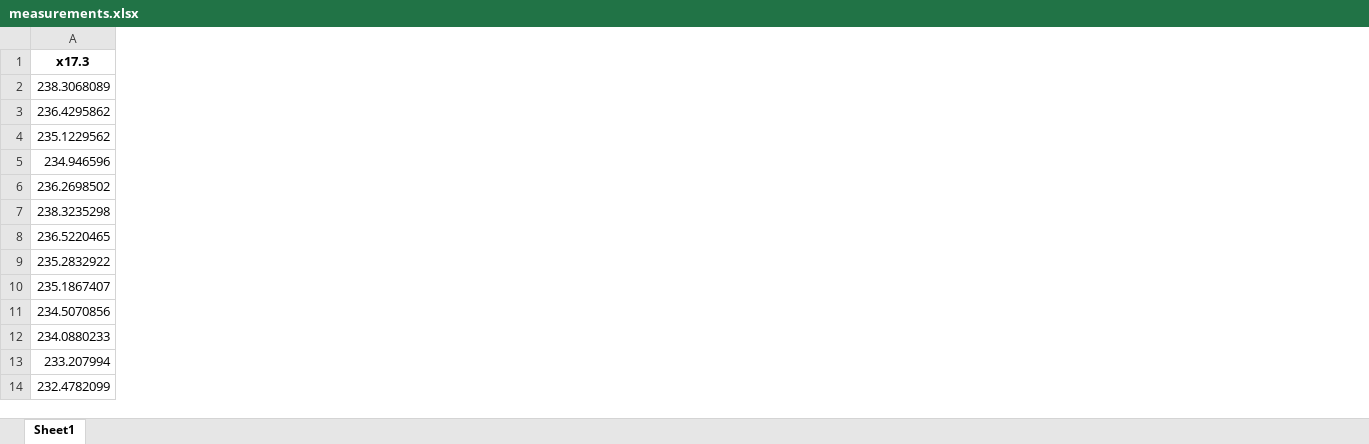
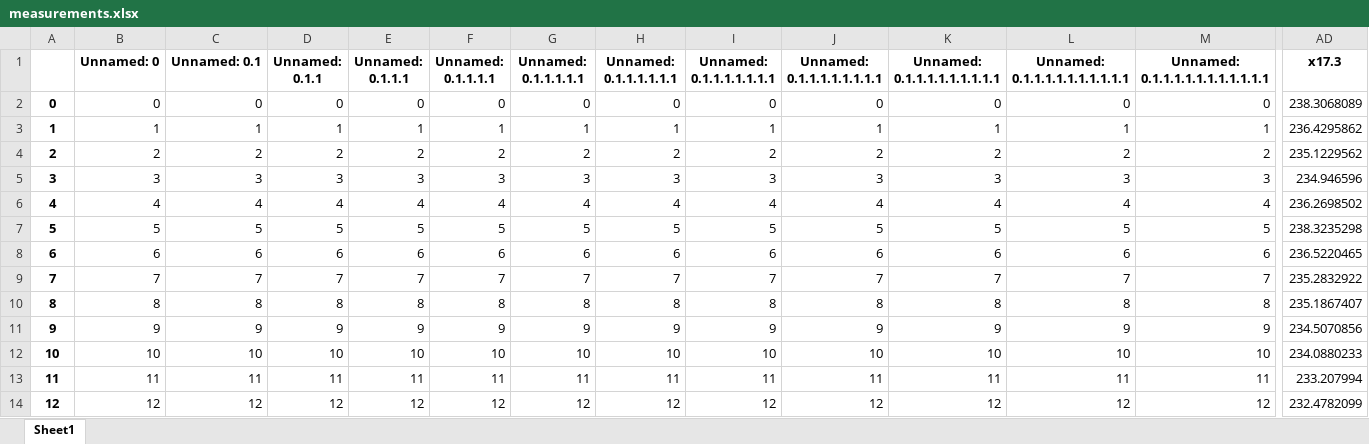
Before and after one commit to oren-gerc/data-analyzer, an Excel workbook: experiment_data/week3/measurements.xlsx, sheet Sheet1, drawn as a sheet; only a part is shown, gaps mark what is left out; values as stored, in another font and other column widths than the file's, no borders; the diff covers the shown part only; the diff names each change by its address in the sheet, - before the commit and + after, or states it on an @@ line.

Commit message:
analyze of week 3

```diff
--- a/experiment_data/week3/measurements.xlsx (sheet Sheet1)
+++ b/experiment_data/week3/measurements.xlsx (sheet Sheet1)
+column A, rows 2-14: 0 | 1 | 2 | 3 | 4 | 5 | 6 | 7 | 8 | 9 | 10 | 11 | 12
+column B (Unnamed: 0), rows 2-14: 0 | 1 | 2 | 3 | 4 | 5 | 6 | 7 | 8 | 9 | 10 | 11 | 12
+column C (Unnamed: 0.1), rows 2-14: 0 | 1 | 2 | 3 | 4 | 5 | 6 | 7 | 8 | 9 | 10 | 11 | 12
+column D (Unnamed: 0.1.1), rows 2-14: 0 | 1 | 2 | 3 | 4 | 5 | 6 | 7 | 8 | 9 | 10 | 11 | 12
+column E (Unnamed: 0.1.1.1), rows 2-14: 0 | 1 | 2 | 3 | 4 | 5 | 6 | 7 | 8 | 9 | 10 | 11 | 12
+column F (Unnamed: 0.1.1.1.1), rows 2-14: 0 | 1 | 2 | 3 | 4 | 5 | 6 | 7 | 8 | 9 | 10 | 11 | 12
+column G (Unnamed: 0.1.1.1.1.1), rows 2-14: 0 | 1 | 2 | 3 | 4 | 5 | 6 | 7 | 8 | 9 | 10 | 11 | 12
+column H (Unnamed: 0.1.1.1.1.1.1), rows 2-14: 0 | 1 | 2 | 3 | 4 | 5 | 6 | 7 | 8 | 9 | 10 | 11 | 12
+column I (Unnamed: 0.1.1.1.1.1.1.1), rows 2-14: 0 | 1 | 2 | 3 | 4 | 5 | 6 | 7 | 8 | 9 | 10 | 11 | 12
+column J (Unnamed: 0.1.1.1.1.1.1.1.1), rows 2-14: 0 | 1 | 2 | 3 | 4 | 5 | 6 | 7 | 8 | 9 | 10 | 11 | 12
+column K (Unnamed: 0.1.1.1.1.1.1.1.1.1), rows 2-14: 0 | 1 | 2 | 3 | 4 | 5 | 6 | 7 | 8 | 9 | 10 | 11 | 12
+column L (Unnamed: 0.1.1.1.1.1.1.1.1.1.1), rows 2-14: 0 | 1 | 2 | 3 | 4 | 5 | 6 | 7 | 8 | 9 | 10 | 11 | 12
+column M (Unnamed: 0.1.1.1.1.1.1.1.1.1.1.1), rows 2-14: 0 | 1 | 2 | 3 | 4 | 5 | 6 | 7 | 8 | 9 | 10 | 11 | 12
```
Also changed, not shown: 23 added columns elsewhere in this sheet, 5 other files.
